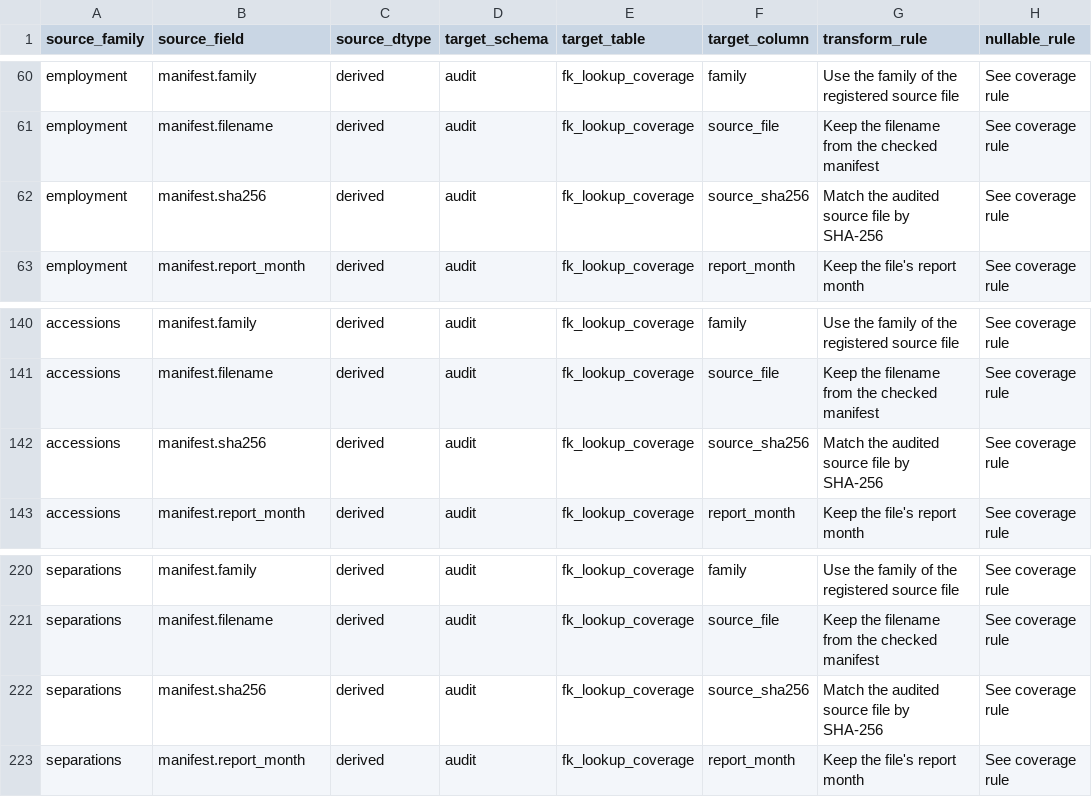
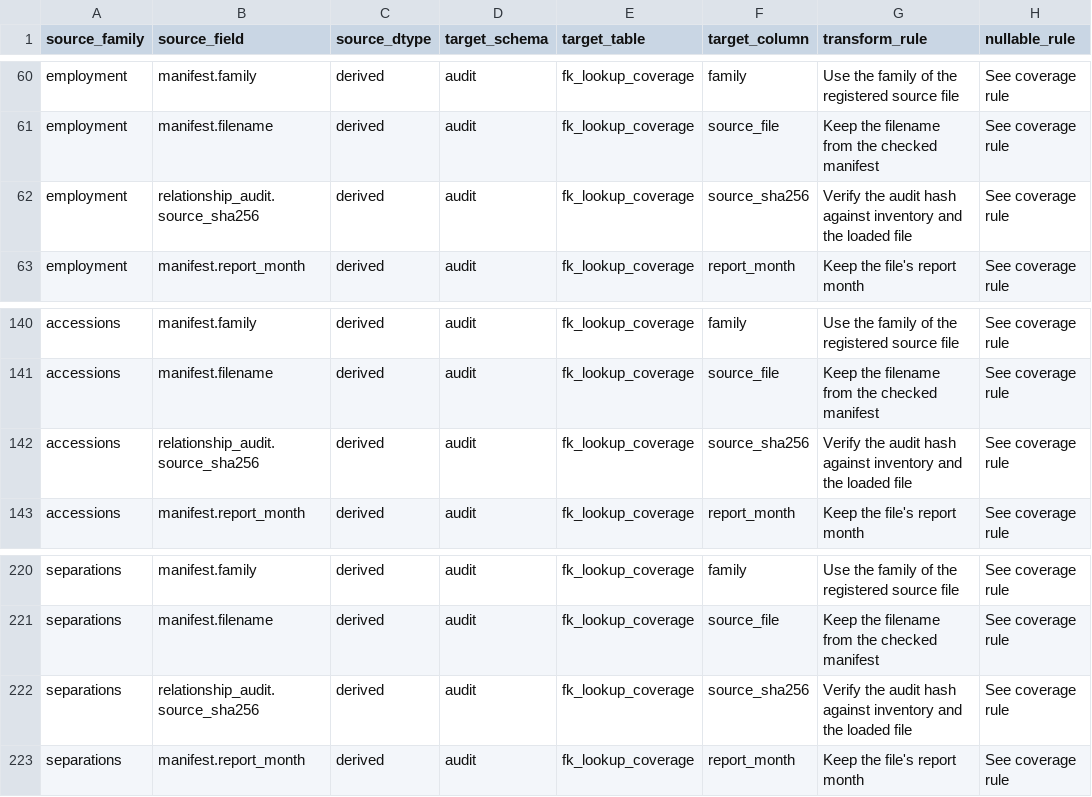
Before and after one commit to Linhlss/KDL-2026.1---Nhom13, a CSV file: docs/04_source_to_target_mapping.csv, drawn as a sheet; only a part is shown, gaps mark what is left out; the diff names each change by its address in the sheet, - before the commit and + after, or states it on an @@ line.

Commit message:
Verify K10 source hash from original relationship audit

```diff
--- a/docs/04_source_to_target_mapping.csv
+++ b/docs/04_source_to_target_mapping.csv
-B62 (source_field): manifest.sha256
+B62 (source_field): relationship_audit.source_sha256
-G62 (transform_rule): Match the audited source file by SHA-256
+G62 (transform_rule): Verify the audit hash against inventory and the loaded file
-B142 (source_field): manifest.sha256
+B142 (source_field): relationship_audit.source_sha256
-G142 (transform_rule): Match the audited source file by SHA-256
+G142 (transform_rule): Verify the audit hash against inventory and the loaded file
-B222 (source_field): manifest.sha256
+B222 (source_field): relationship_audit.source_sha256
-G222 (transform_rule): Match the audited source file by SHA-256
+G222 (transform_rule): Verify the audit hash against inventory and the loaded file
```
Also changed, not shown: 6 other files.
